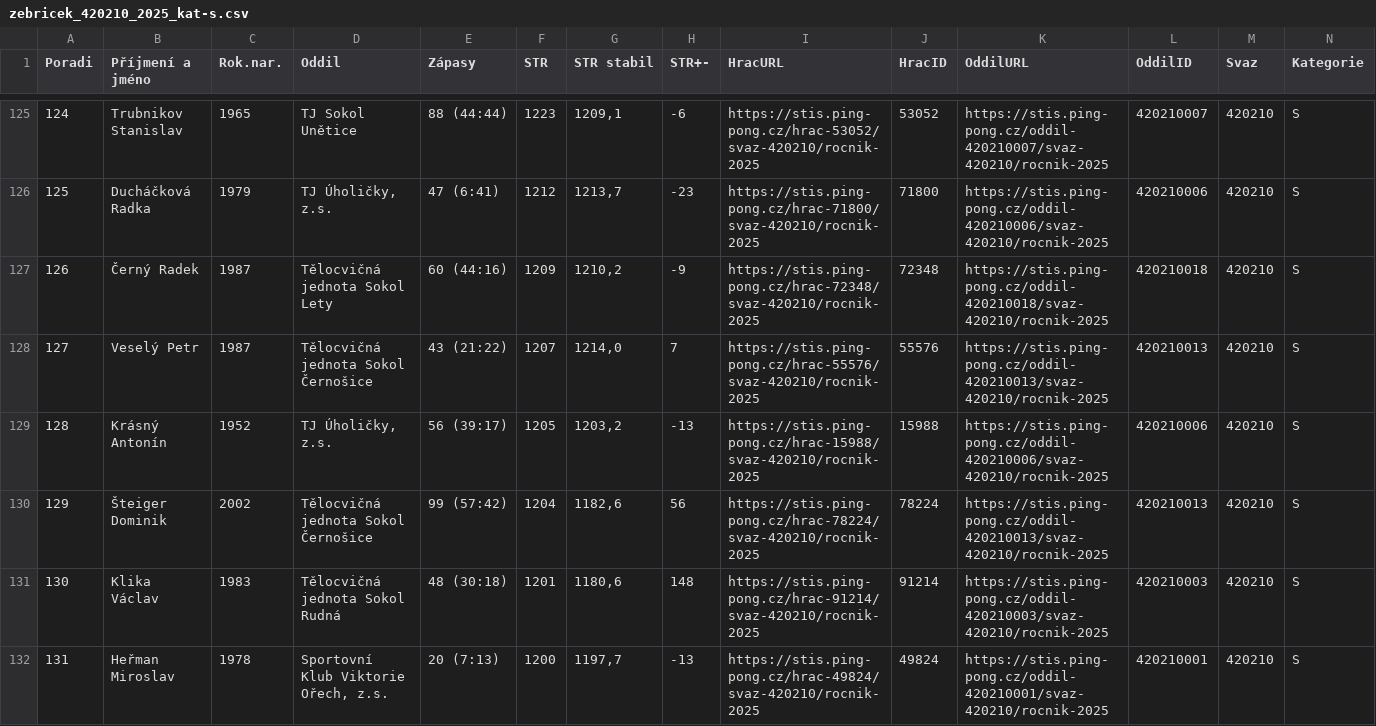
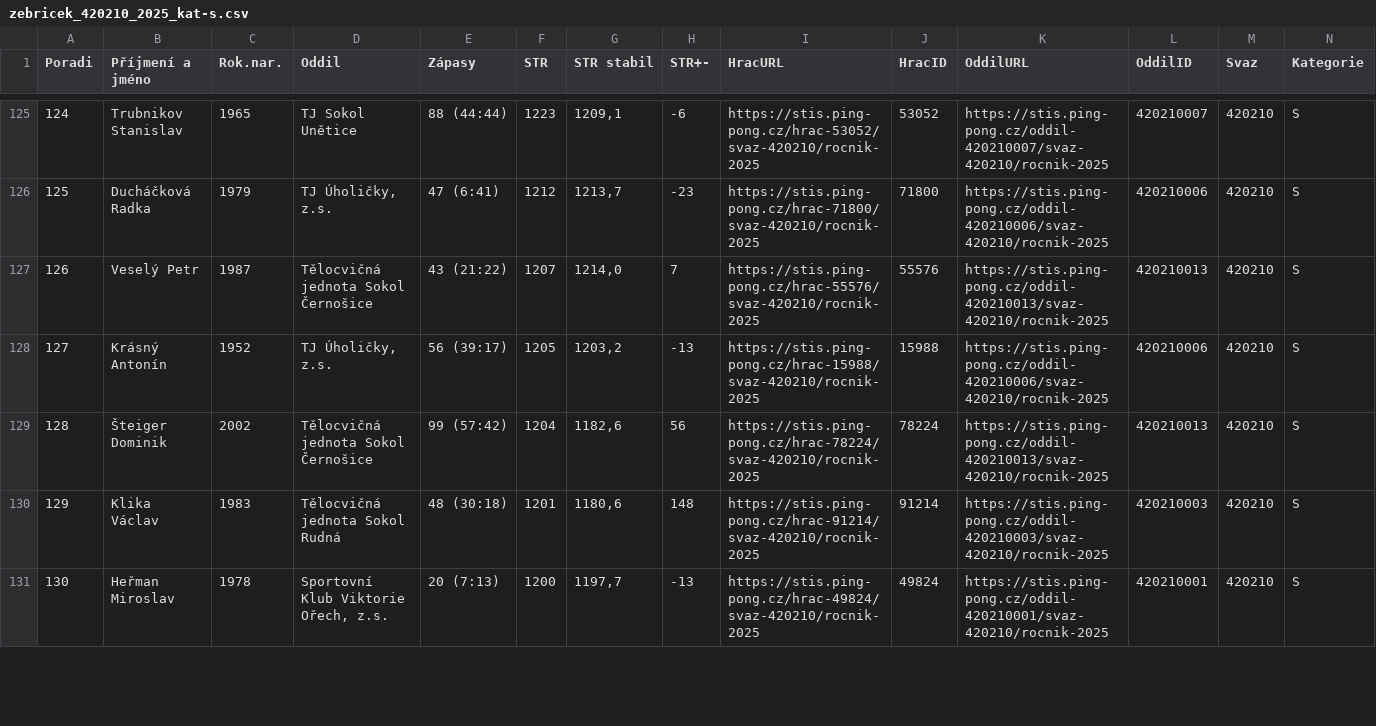
Before and after one commit to dvojtech/stis-soupisky, a CSV file: data/zebricek_420210_2025_kat-s.csv, drawn as a sheet; only a part is shown, gaps mark what is left out; removed rows and columns are numbered as before the commit, all else as after; rows hold the shown columns only; the diff covers the shown part only; the diff names each change by its address in the sheet, - before the commit and + after, or states it on an @@ line.

```diff
--- a/data/zebricek_420210_2025_kat-s.csv
+++ b/data/zebricek_420210_2025_kat-s.csv
-row 127: 126 | Černý Radek | 1987 | Tělocvičná jednota Sokol Lety | 60 (44:16) | 1209 | 1210,2 | -9 | https://stis.ping-pong.cz/hrac-72348/svaz-420210/rocnik-2025 | 72348 | https://stis.ping-pong.cz/oddil-420210018/svaz-420210/rocnik-2025 | 420210018 | 420210 | S
@@ column A (Poradi) renumbered between rows 127 and 199 @@
```
Also changed, not shown: 3 added rows, 2 removed rows and 17 edited cells elsewhere in this file.
